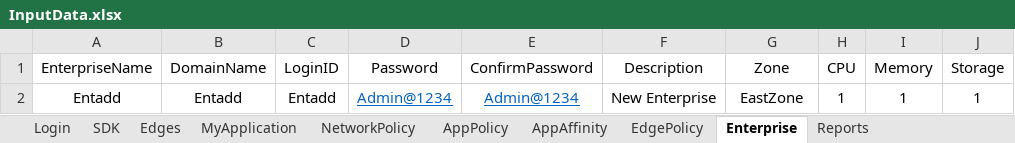
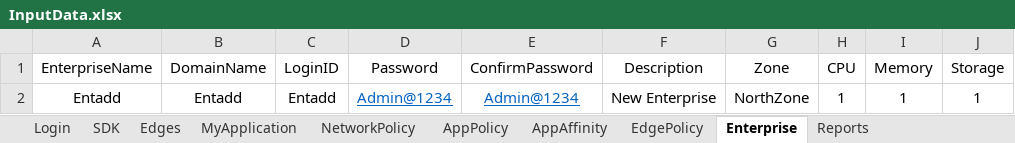
Before and after one commit to AbhiPathrut/newproject, an Excel workbook: input-data/inputFiles/InputData.xlsx, sheet Enterprise, drawn as a sheet; values as stored, in another font and other column widths than the file's, no borders; the diff names each change by its address in the sheet, - before the commit and + after, or states it on an @@ line.

```diff
--- a/input-data/inputFiles/InputData.xlsx (sheet Enterprise)
+++ b/input-data/inputFiles/InputData.xlsx (sheet Enterprise)
-G2 (Zone): EastZone
+G2 (Zone): NorthZone
```
Also changed, not shown: sheet UserManagement, sheet SDK, 24 other files.
